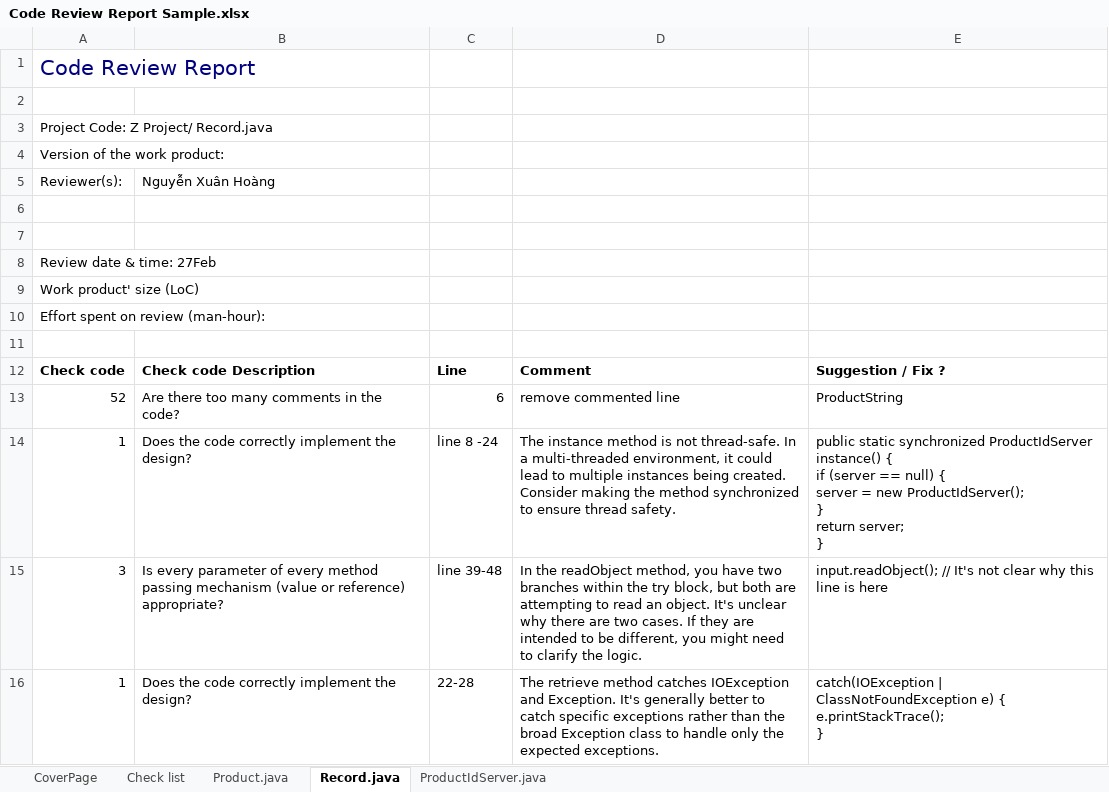
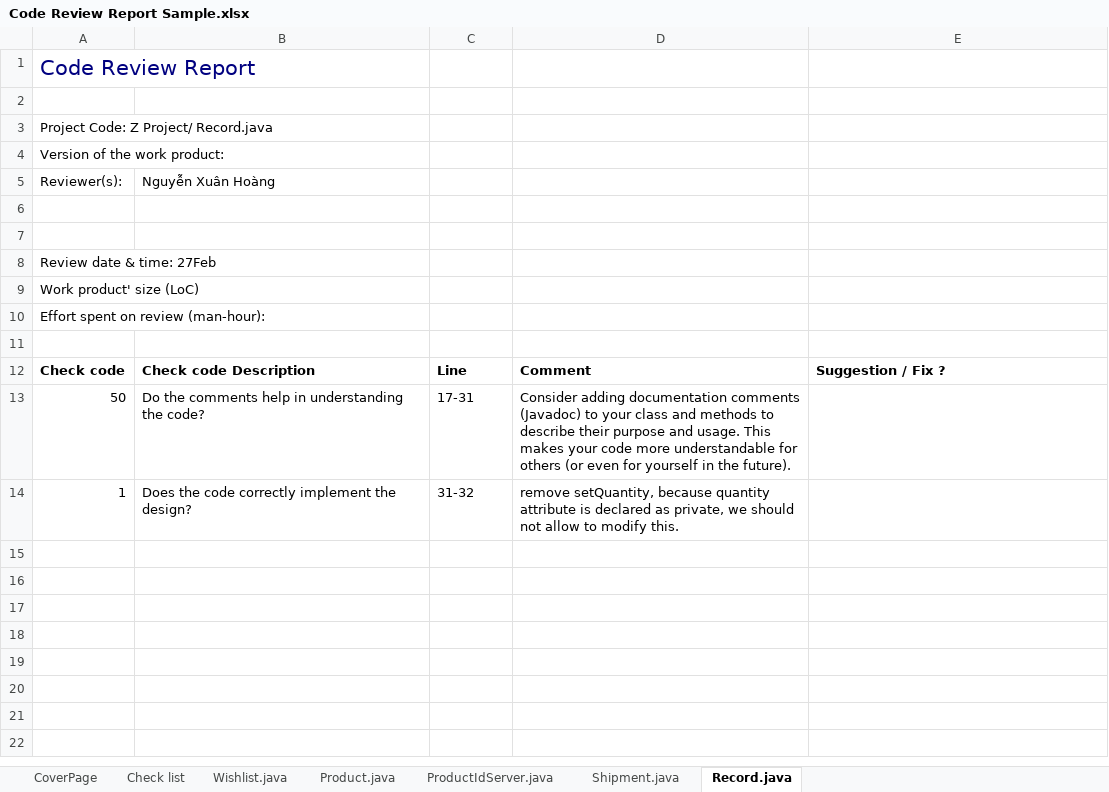
Before and after one commit to hoang-nguyen1403/Softwaretesting, an Excel workbook: Code Review Report Sample.xlsx, sheet Record.java, drawn as a sheet; values as stored, in another font and other column widths than the file's, no borders; removed rows and columns are numbered as before the commit, all else as after; ↵ is a line break in a cell; the diff names each change by its address in the sheet, - before the commit and + after, or states it on an @@ line.

```diff
--- a/Code Review Report Sample.xlsx (sheet Record.java)
+++ b/Code Review Report Sample.xlsx (sheet Record.java)
+sheet tab: Wishlist.java
+sheet tab: Shipment.java
@@ sheet tab order changed: CoverPage | Check list | Wishlist.java | Product.java | ProductIdServer.java | Shipment.java | Record.java @@
-row 13: 52 | Are there too many comments in the code? | 6 | remove commented line | ProductString
-row 14: 1 | Does the code correctly implement the design? | line 8 -24 | The instance method is not thread-safe. In a multi-threaded environment, it could lead to multiple instances being created. Consider making the method synchronized to ensure thread safety. | public static synchronized ProductIdServer instance() { ↵ if (server == null) { ↵ server = new ProductIdServer(); ↵ } ↵ return server; ↵ }
-row 15: 3 | Is every parameter of every method passing mechanism (value or reference) appropriate? | line 39-48 | In the readObject method, you have two branches within the try block, but both are attempting to read an object. It's unclear why there are two cases. If they are intended to be different, you might need to clarify the logic. | input.readObject(); // It's not clear why this line is here
+row 13: 50 | Do the comments help in understanding the code? | 17-31 | Consider adding documentation comments (Javadoc) to your class and methods to describe their purpose and usage. This makes your code more understandable for others (or even for yourself in the future).
-C14: 22-28
+C14: 31-32
-D14: The retrieve method catches IOException and Exception. It's generally better to catch specific exceptions rather than the broad Exception class to handle only the expected exceptions.
+D14: remove setQuantity, because quantity attribute is declared as private, we should not allow to modify this.
-E14: catch(IOException | ClassNotFoundException e) { ↵ e.printStackTrace(); ↵ }
+E14: (empty)
```
Also changed, not shown: formulas that keep their value.
